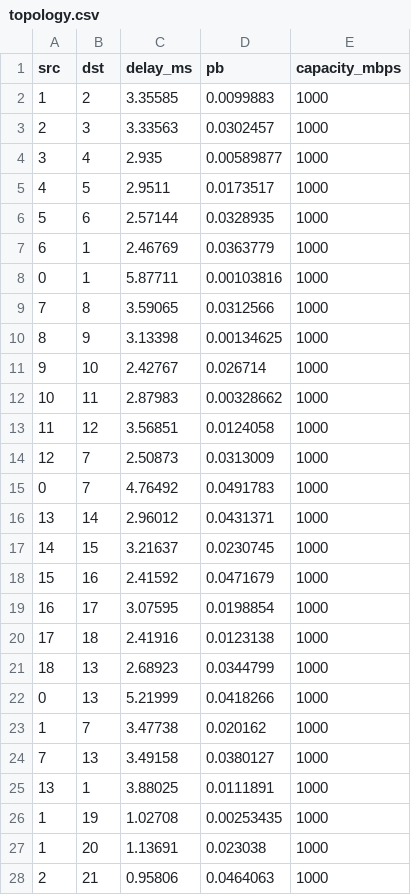
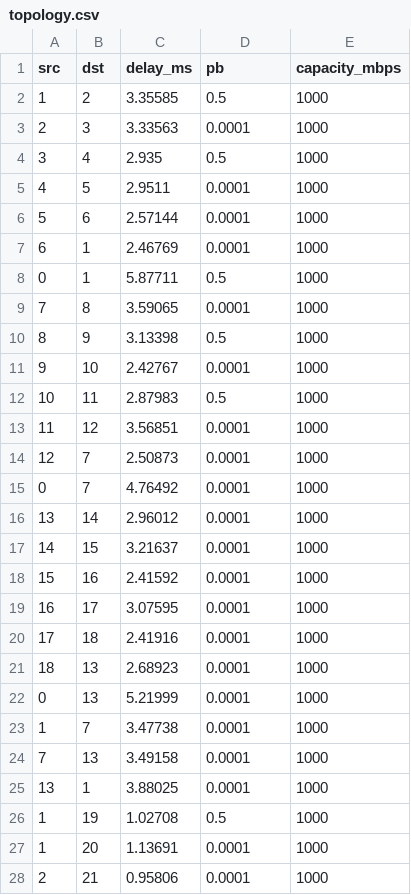
Before and after one commit to swtoskon33/drl-network-routing-6g, a CSV file: ns3-scenario/traces/topology.csv, drawn as a sheet; only a part is shown; the diff covers the shown part only.

```diff
--- a/ns3-scenario/traces/topology.csv
+++ b/ns3-scenario/traces/topology.csv
@@ -1,28 +1,28 @@
 src,dst,delay_ms,pb,capacity_mbps
-1,2,3.35585,0.0099883,1000
-2,3,3.33563,0.0302457,1000
-3,4,2.935,0.00589877,1000
-4,5,2.9511,0.0173517,1000
-5,6,2.57144,0.0328935,1000
-6,1,2.46769,0.0363779,1000
-0,1,5.87711,0.00103816,1000
-7,8,3.59065,0.0312566,1000
-8,9,3.13398,0.00134625,1000
-9,10,2.42767,0.026714,1000
-10,11,2.87983,0.00328662,1000
-11,12,3.56851,0.0124058,1000
-12,7,2.50873,0.0313009,1000
-0,7,4.76492,0.0491783,1000
-13,14,2.96012,0.0431371,1000
-14,15,3.21637,0.0230745,1000
-15,16,2.41592,0.0471679,1000
-16,17,3.07595,0.0198854,1000
-17,18,2.41916,0.0123138,1000
-18,13,2.68923,0.0344799,1000
-0,13,5.21999,0.0418266,1000
-1,7,3.47738,0.020162,1000
-7,13,3.49158,0.0380127,1000
-13,1,3.88025,0.0111891,1000
-1,19,1.02708,0.00253435,1000
-1,20,1.13691,0.023038,1000
-2,21,0.95806,0.0464063,1000
+1,2,3.35585,0.5,1000
+2,3,3.33563,0.0001,1000
+3,4,2.935,0.5,1000
+4,5,2.9511,0.0001,1000
+5,6,2.57144,0.0001,1000
+6,1,2.46769,0.0001,1000
+0,1,5.87711,0.5,1000
+7,8,3.59065,0.0001,1000
+8,9,3.13398,0.5,1000
+9,10,2.42767,0.0001,1000
+10,11,2.87983,0.5,1000
+11,12,3.56851,0.0001,1000
+12,7,2.50873,0.0001,1000
+0,7,4.76492,0.0001,1000
+13,14,2.96012,0.0001,1000
+14,15,3.21637,0.0001,1000
+15,16,2.41592,0.0001,1000
+16,17,3.07595,0.0001,1000
+17,18,2.41916,0.0001,1000
+18,13,2.68923,0.0001,1000
+0,13,5.21999,0.0001,1000
+1,7,3.47738,0.0001,1000
+7,13,3.49158,0.0001,1000
+13,1,3.88025,0.0001,1000
+1,19,1.02708,0.5,1000
+1,20,1.13691,0.0001,1000
+2,21,0.95806,0.0001,1000
```
Also changed, not shown: 33 edited cells elsewhere in this file, ns3-scenario/traces/dijkstra_vs_greedy.csv, ns3-scenario/traces/flows.csv, 9 other files.
